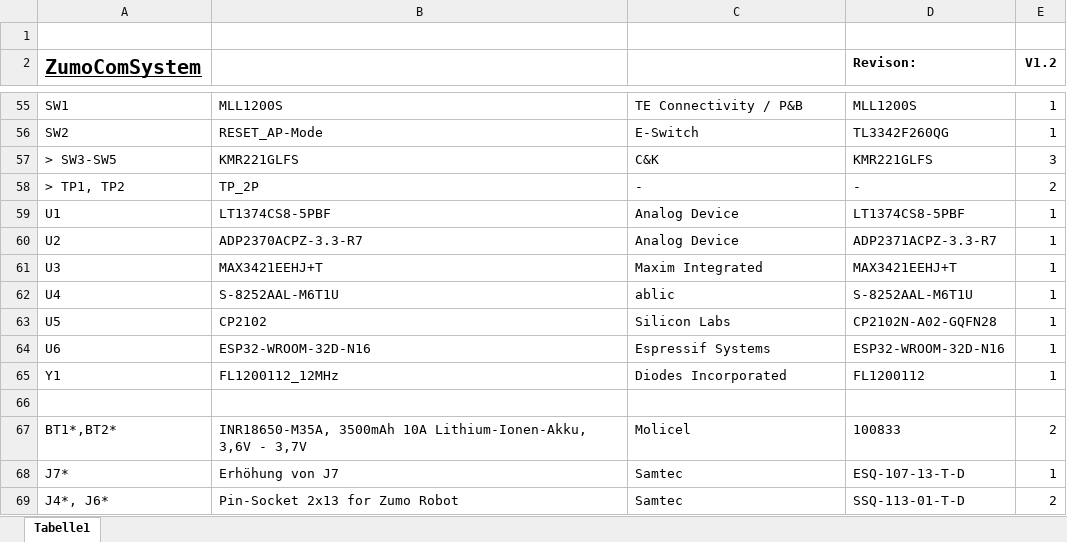
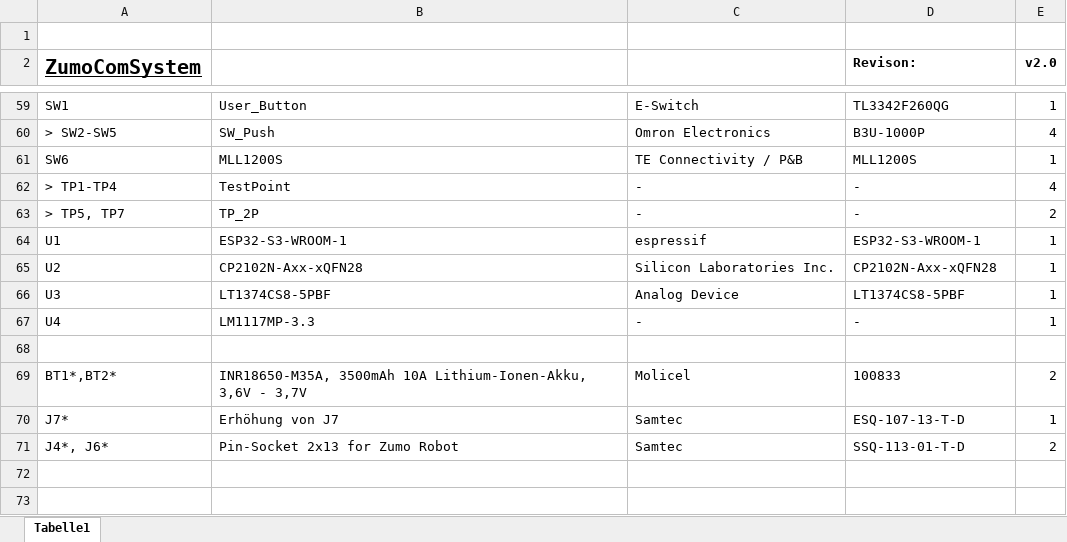
Before and after one commit to NewTec-GmbH/ZumoComSystem, an Excel workbook: Electronic/Production/BOM/BOM_ZumoComSystem.xlsx, sheet Tabelle1, drawn as a sheet; only a part is shown, gaps mark what is left out; values as stored, in another font and other column widths than the file's, no borders; table styles not drawn; removed rows and columns are numbered as before the commit, all else as after; the diff covers the shown part only; the diff names each change by its address in the sheet, - before the commit and + after, or states it on an @@ line.

```diff
--- a/Electronic/Production/BOM/BOM_ZumoComSystem.xlsx (sheet Tabelle1)
+++ b/Electronic/Production/BOM/BOM_ZumoComSystem.xlsx (sheet Tabelle1)
-E2: V1.2
+E2: v2.0
-B59: MLL1200S
+B59: User_Button
-C59: TE Connectivity / P&B
+C59: E-Switch
-D59 (Revison:): MLL1200S
+D59 (Revison:): TL3342F260QG
-row 56: SW2 | RESET_AP-Mode | E-Switch | TL3342F260QG | 1
-row 57: > SW3-SW5 | KMR221GLFS | C&K | KMR221GLFS | 3
+row 60: > SW2-SW5 | SW_Push | Omron Electronics | B3U-1000P | 4
+row 61: SW6 | MLL1200S | TE Connectivity / P&B | MLL1200S | 1
+row 62: > TP1-TP4 | TestPoint | - | - | 4
-A63 (ZumoComSystem): > TP1, TP2
+A63 (ZumoComSystem): > TP5, TP7
-B64: LT1374CS8-5PBF
+B64: ESP32-S3-WROOM-1
-C64: Analog Device
+C64: espressif
-D64 (Revison:): LT1374CS8-5PBF
+D64 (Revison:): ESP32-S3-WROOM-1
-B65: ADP2370ACPZ-3.3-R7
+B65: CP2102N-Axx-xQFN28
-C65: Analog Device
+C65: Silicon Laboratories Inc.
-D65 (Revison:): ADP2371ACPZ-3.3-R7
+D65 (Revison:): CP2102N-Axx-xQFN28
-B66: MAX3421EEHJ+T
+B66: LT1374CS8-5PBF
-C66: Maxim Integrated
+C66: Analog Device
-D66 (Revison:): MAX3421EEHJ+T
+D66 (Revison:): LT1374CS8-5PBF
-B67: S-8252AAL-M6T1U
+B67: LM1117MP-3.3
-C67: ablic
+C67: -
-D67 (Revison:): S-8252AAL-M6T1U
+D67 (Revison:): -
-row 63: U5 | CP2102 | Silicon Labs | CP2102N-A02-GQFN28 | 1
-row 64: U6 | ESP32-WROOM-32D-N16 | Espressif Systems | ESP32-WROOM-32D-N16 | 1
-row 65: Y1 | FL1200112_12MHz | Diodes Incorporated | FL1200112 | 1
```
Also changed, not shown: 24 added rows, 20 removed rows and 51 edited cells elsewhere in this sheet, 31 other files.
